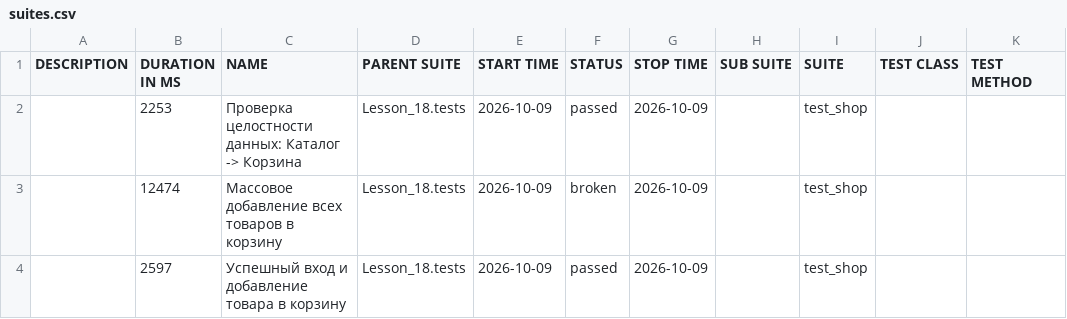
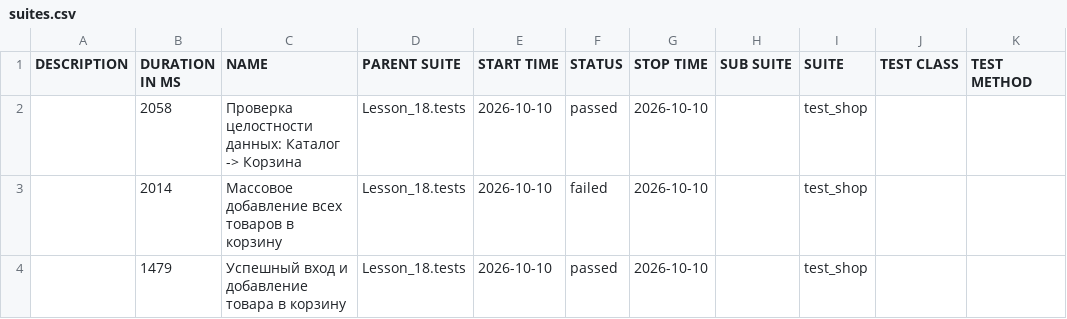
Before and after one commit to Ar4ipraha/automation, a CSV file: data/suites.csv, drawn as a sheet.

```diff
--- a/data/suites.csv
+++ b/data/suites.csv
@@ -1,4 +1,4 @@
 "DESCRIPTION","DURATION IN MS","NAME","PARENT SUITE","START TIME","STATUS","STOP TIME","SUB SUITE","SUITE","TEST CLASS","TEST METHOD"
-"","2253","Проверка целостности данных: Каталог -> Корзина","Lesson_18.tests","2026-10-09","passed","2026-10-09","","test_shop","",""
-"","12474","Массовое добавление всех товаров в корзину","Lesson_18.tests","2026-10-09","broken","2026-10-09","","test_shop","",""
-"","2597","Успешный вход и добавление товара в корзину","Lesson_18.tests","2026-10-09","passed","2026-10-09","","test_shop","",""
+"","2058","Проверка целостности данных: Каталог -> Корзина","Lesson_18.tests","2026-10-10","passed","2026-10-10","","test_shop","",""
+"","2014","Массовое добавление всех товаров в корзину","Lesson_18.tests","2026-10-10","failed","2026-10-10","","test_shop","",""
+"","1479","Успешный вход и добавление товара в корзину","Lesson_18.tests","2026-10-10","passed","2026-10-10","","test_shop","",""
```
Also changed, not shown: 57 other files.
